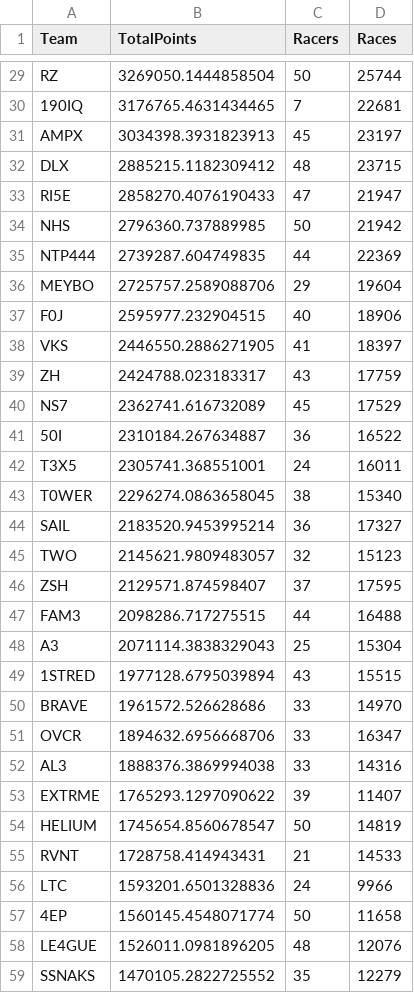
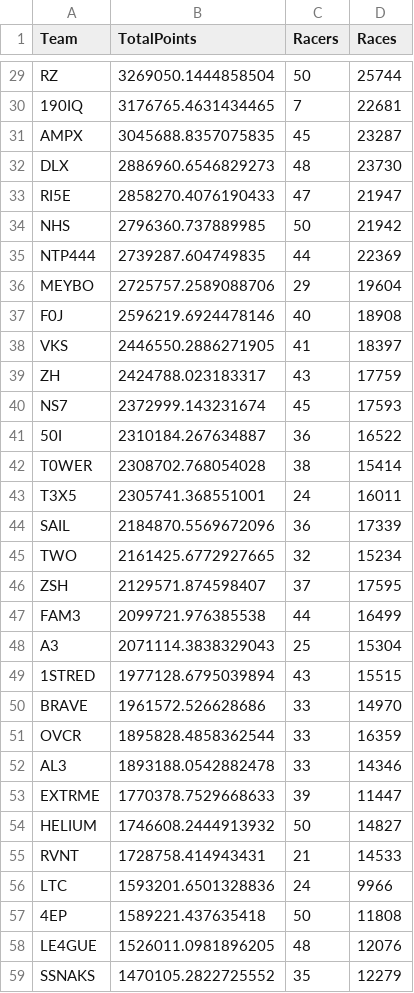
Before and after one commit to professional124/axionNTLEADERBOARDS, a CSV file: csv_archive/nitrotype_team_leaderboard_20250416.csv, drawn as a sheet; only a part is shown, gaps mark what is left out; the diff covers the shown part only.

```diff
--- a/csv_archive/nitrotype_team_leaderboard_20250416.csv
+++ b/csv_archive/nitrotype_team_leaderboard_20250416.csv
@@ -30,4 +30,4 @@ RZ,3269050.1444858504,50,25744
 190IQ,3176765.4631434465,7,22681
-AMPX,3034398.3931823913,45,23197
-DLX,2885215.1182309412,48,23715
+AMPX,3045688.8357075835,45,23287
+DLX,2886960.6546829273,48,23730
 RI5E,2858270.4076190433,47,21947
@@ -36,13 +36,13 @@ NTP444,2739287.604749835,44,22369
 MEYBO,2725757.2589088706,29,19604
-F0J,2595977.232904515,40,18906
+F0J,2596219.6924478146,40,18908
 VKS,2446550.2886271905,41,18397
 ZH,2424788.023183317,43,17759
-NS7,2362741.616732089,45,17529
+NS7,2372999.143231674,45,17593
 50I,2310184.267634887,36,16522
+T0WER,2308702.768054028,38,15414
 T3X5,2305741.368551001,24,16011
-T0WER,2296274.0863658045,38,15340
-SAIL,2183520.9453995214,36,17327
-TWO,2145621.9809483057,32,15123
+SAIL,2184870.5569672096,36,17339
+TWO,2161425.6772927665,32,15234
 ZSH,2129571.874598407,37,17595
-FAM3,2098286.717275515,44,16488
+FAM3,2099721.976385538,44,16499
 A3,2071114.3838329043,25,15304
@@ -50,9 +50,9 @@ A3,2071114.3838329043,25,15304
 BRAVE,1961572.526628686,33,14970
-OVCR,1894632.6956668706,33,16347
-AL3,1888376.3869994038,33,14316
-EXTRME,1765293.1297090622,39,11407
-HELIUM,1745654.8560678547,50,14819
+OVCR,1895828.4858362544,33,16359
+AL3,1893188.0542882478,33,14346
+EXTRME,1770378.7529668633,39,11447
+HELIUM,1746608.2444913932,50,14827
 RVNT,1728758.414943431,21,14533
 LTC,1593201.6501328836,24,9966
-4EP,1560145.4548071774,50,11658
+4EP,1589221.437635418,50,11808
 LE4GUE,1526011.0981896205,48,12076
```
Also changed, not shown: 1 added row, 1 removed row and 64 edited cells elsewhere in this file, csv_archive/nitrotype_season_leaderboard_20250416.csv, 1 other file.
